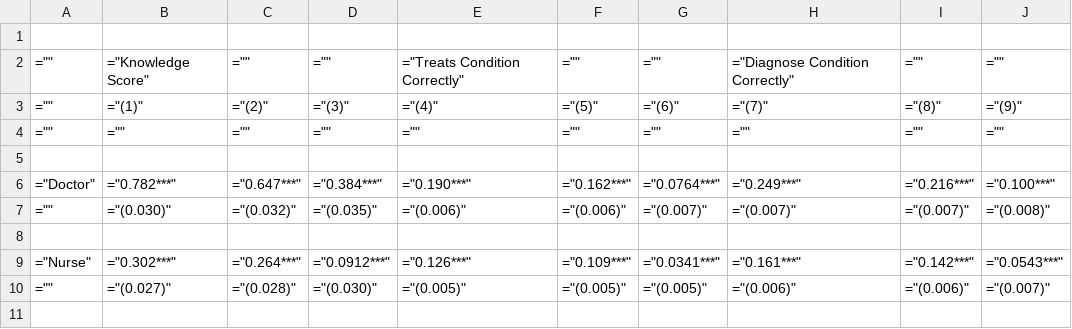
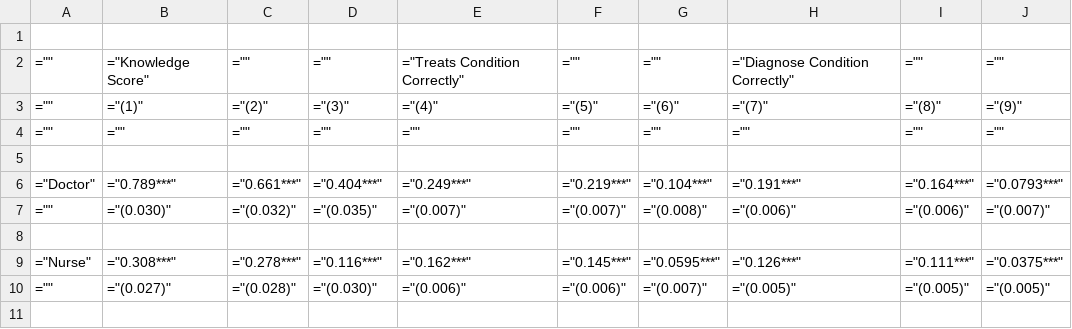
Before and after one commit to morevba/sdi-health, a CSV file: outputs/tables/Regression_Results.csv, drawn as a sheet; only a part is shown; the diff covers the shown part only.

Commit message:
Fix tables
Fixed comments provided on the tables

```diff
--- a/outputs/tables/Regression_Results.csv
+++ b/outputs/tables/Regression_Results.csv
@@ -5,7 +5,7 @@
 
-="Doctor",="0.782***",="0.647***",="0.384***",="0.190***",="0.162***",="0.0764***",="0.249***",="0.216***",="0.100***"
-="",="(0.030)",="(0.032)",="(0.035)",="(0.006)",="(0.006)",="(0.007)",="(0.007)",="(0.007)",="(0.008)"
+="Doctor",="0.789***",="0.661***",="0.404***",="0.249***",="0.219***",="0.104***",="0.191***",="0.164***",="0.0793***"
+="",="(0.030)",="(0.032)",="(0.035)",="(0.007)",="(0.007)",="(0.008)",="(0.006)",="(0.006)",="(0.007)"
 
-="Nurse",="0.302***",="0.264***",="0.0912***",="0.126***",="0.109***",="0.0341***",="0.161***",="0.142***",="0.0543***"
-="",="(0.027)",="(0.028)",="(0.030)",="(0.005)",="(0.005)",="(0.005)",="(0.006)",="(0.006)",="(0.007)"
+="Nurse",="0.308***",="0.278***",="0.116***",="0.162***",="0.145***",="0.0595***",="0.126***",="0.111***",="0.0375***"
+="",="(0.027)",="(0.028)",="(0.030)",="(0.006)",="(0.006)",="(0.007)",="(0.005)",="(0.005)",="(0.005)"
 
```
Also changed, not shown: 3 added rows, 4 removed rows and 104 edited cells elsewhere in this file, 9 other files.
